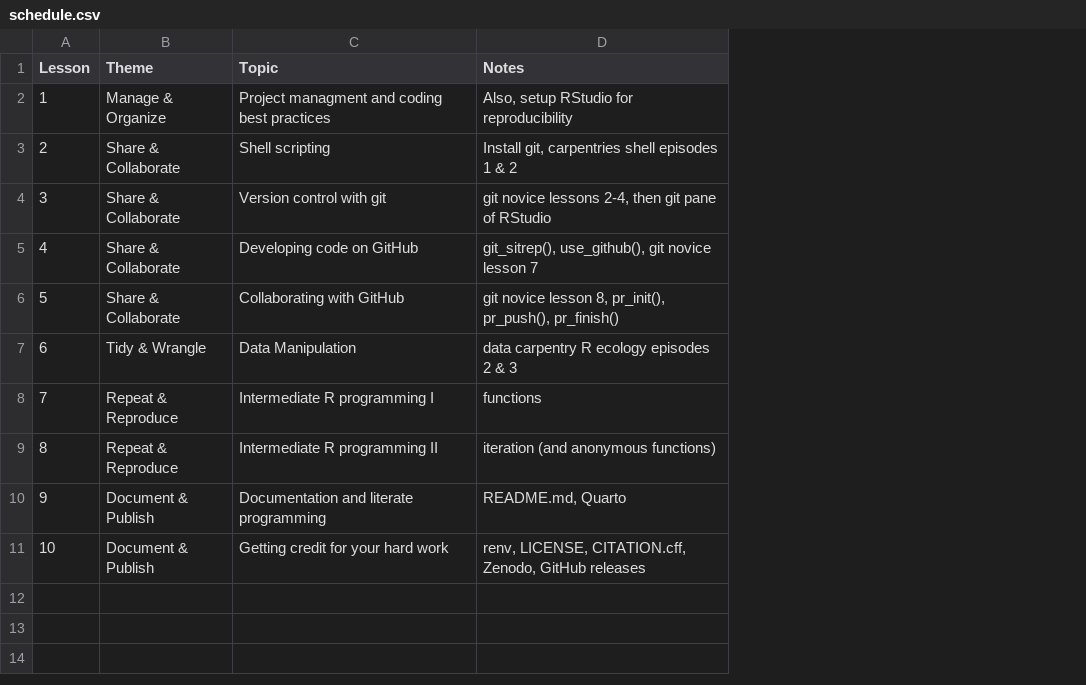
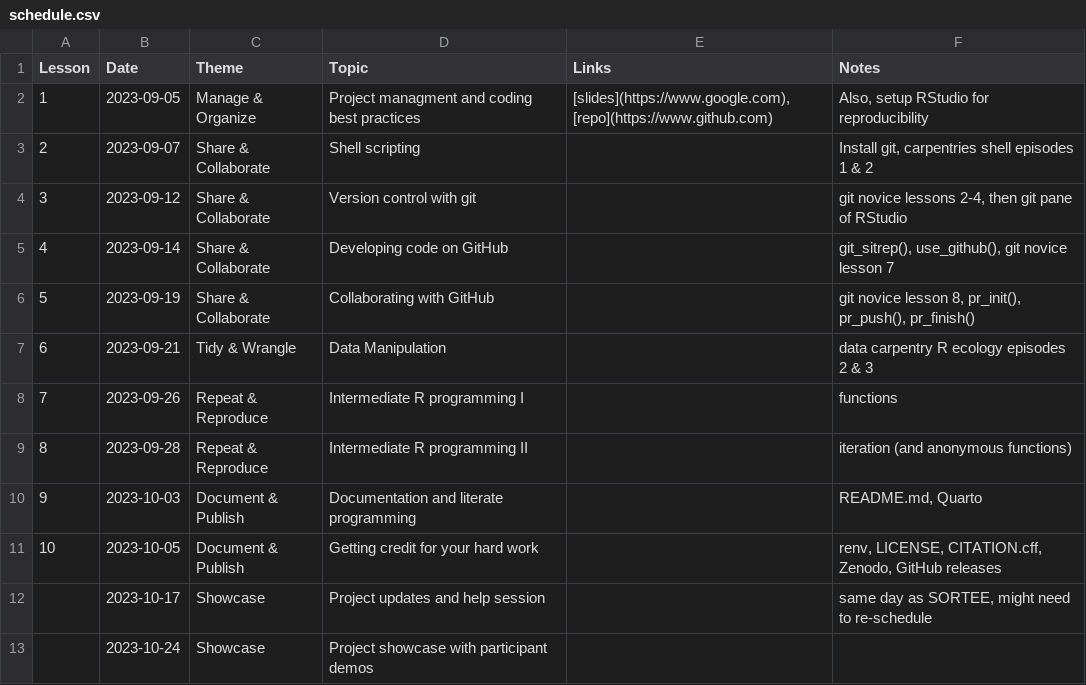
Before and after one commit to cct-datascience/repro-data-sci, a CSV file: schedule.csv, drawn as a sheet; the diff names each change by its address in the sheet, - before the commit and + after, or states it on an @@ line.

```diff
--- a/schedule.csv
+++ b/schedule.csv
+column B (Date), rows 2-11: 2023-09-05 | 2023-09-07 | 2023-09-12 | 2023-09-14 | 2023-09-19 | 2023-09-21 | 2023-09-26 | 2023-09-28 | 2023-10-03 | 2023-10-05
+column E (Links), row 2: [slides](https://www.google.com), [repo](https://www.github.com)
+row 12:  | 2023-10-17 | Showcase | Project updates and help session |  | same day as SORTEE, might need to re-schedule
+row 13:  | 2023-10-24 | Showcase | Project showcase with participant demos
```
Also changed, not shown: 9 other files.
